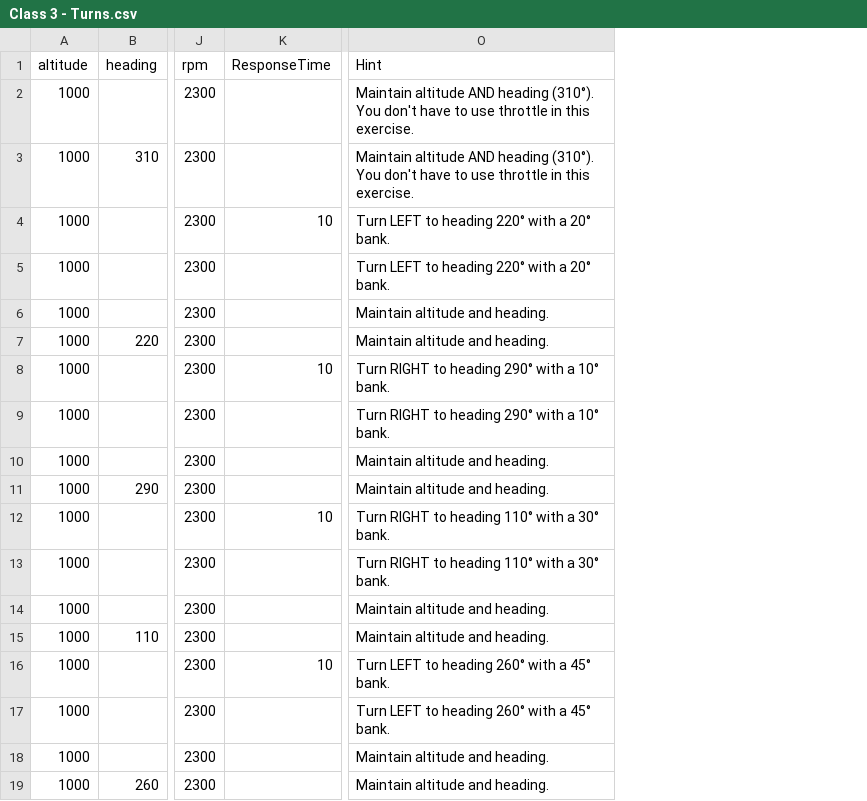
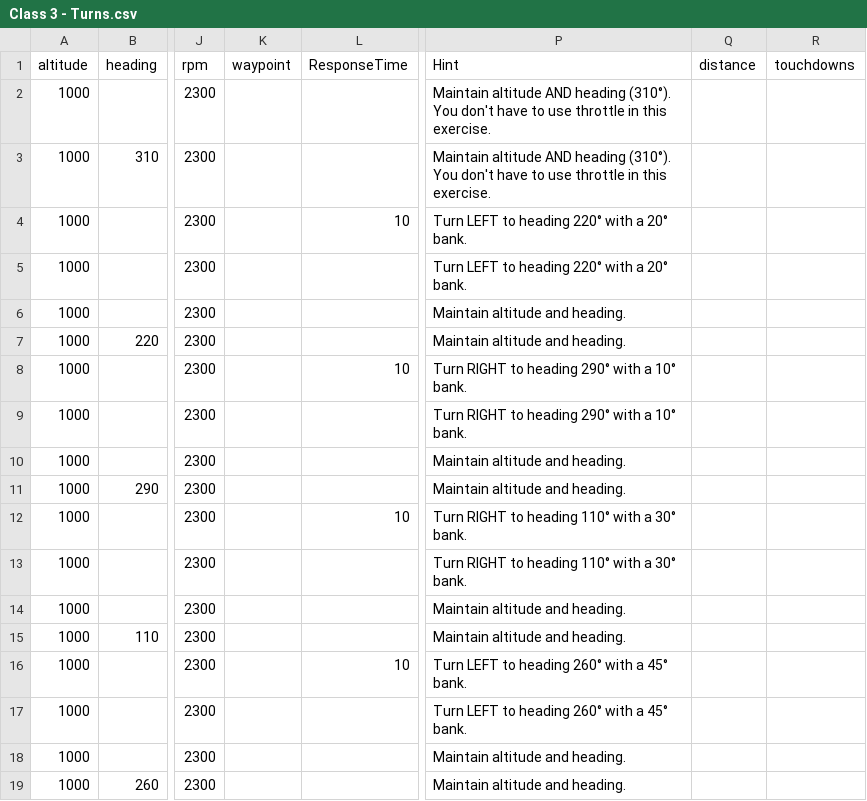
Before and after one commit to shrubb/pilot-school, a CSV file: Schedules/Class 3 - Turns.csv, drawn as a sheet; only a part is shown, gaps mark what is left out; the diff names each change by its address in the sheet, - before the commit and + after, or states it on an @@ line.

Commit message:
Add 'distance' and 'touchdowns' to schedules

```diff
--- a/Schedules/Class 3 - Turns.csv
+++ b/Schedules/Class 3 - Turns.csv
+column K (waypoint), empty
+column Q (distance), empty
+column R (touchdowns), empty
```
Also changed, not shown: Schedules/Class 1 - Climb, descent, slow flight.csv, Schedules/Class 4 - Takeoff.csv, 1 other file.
